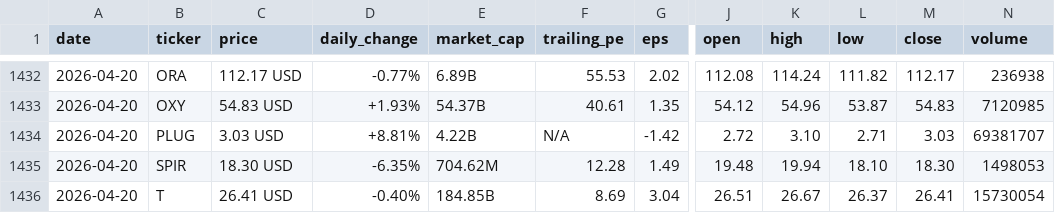
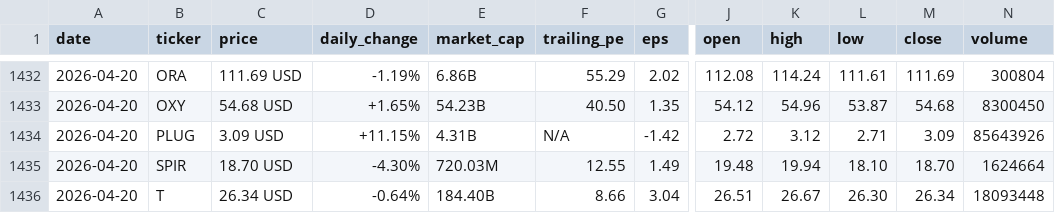
Before and after one commit to parkjunhee0510/pkrich, a CSV file: output/data/price_history.csv, drawn as a sheet; only a part is shown, gaps mark what is left out; the diff covers the shown part only; the diff names each change by its address in the sheet, - before the commit and + after, or states it on an @@ line.

```diff
--- a/output/data/price_history.csv
+++ b/output/data/price_history.csv
-C1432 (price): 112.17 USD
+C1432 (price): 111.69 USD
-D1432 (daily_change): -0.77%
+D1432 (daily_change): -1.19%
-E1432 (market_cap): 6.89B
+E1432 (market_cap): 6.86B
-F1432 (trailing_pe): 55.53
+F1432 (trailing_pe): 55.29
-L1432 (low): 111.82
+L1432 (low): 111.61
-M1432 (close): 112.17
+M1432 (close): 111.69
-N1432 (volume): 236938
+N1432 (volume): 300804
-C1433 (price): 54.83 USD
+C1433 (price): 54.68 USD
-D1433 (daily_change): +1.93%
+D1433 (daily_change): +1.65%
-E1433 (market_cap): 54.37B
+E1433 (market_cap): 54.23B
-F1433 (trailing_pe): 40.61
+F1433 (trailing_pe): 40.50
-M1433 (close): 54.83
+M1433 (close): 54.68
-N1433 (volume): 7120985
+N1433 (volume): 8300450
-C1434 (price): 3.03 USD
+C1434 (price): 3.09 USD
-D1434 (daily_change): +8.81%
+D1434 (daily_change): +11.15%
-E1434 (market_cap): 4.22B
+E1434 (market_cap): 4.31B
-K1434 (high): 3.10
+K1434 (high): 3.12
-M1434 (close): 3.03
+M1434 (close): 3.09
-N1434 (volume): 69381707
+N1434 (volume): 85643926
-C1435 (price): 18.30 USD
+C1435 (price): 18.70 USD
-D1435 (daily_change): -6.35%
+D1435 (daily_change): -4.30%
-E1435 (market_cap): 704.62M
+E1435 (market_cap): 720.03M
-F1435 (trailing_pe): 12.28
+F1435 (trailing_pe): 12.55
-M1435 (close): 18.30
+M1435 (close): 18.70
-N1435 (volume): 1498053
+N1435 (volume): 1624664
-C1436 (price): 26.41 USD
+C1436 (price): 26.34 USD
-D1436 (daily_change): -0.40%
+D1436 (daily_change): -0.64%
-E1436 (market_cap): 184.85B
+E1436 (market_cap): 184.40B
-F1436 (trailing_pe): 8.69
+F1436 (trailing_pe): 8.66
-L1436 (low): 26.37
+L1436 (low): 26.30
-M1436 (close): 26.41
+M1436 (close): 26.34
-N1436 (volume): 15730054
+N1436 (volume): 18093448
```
Also changed, not shown: 36 edited cells elsewhere in this file, 24 other files.
